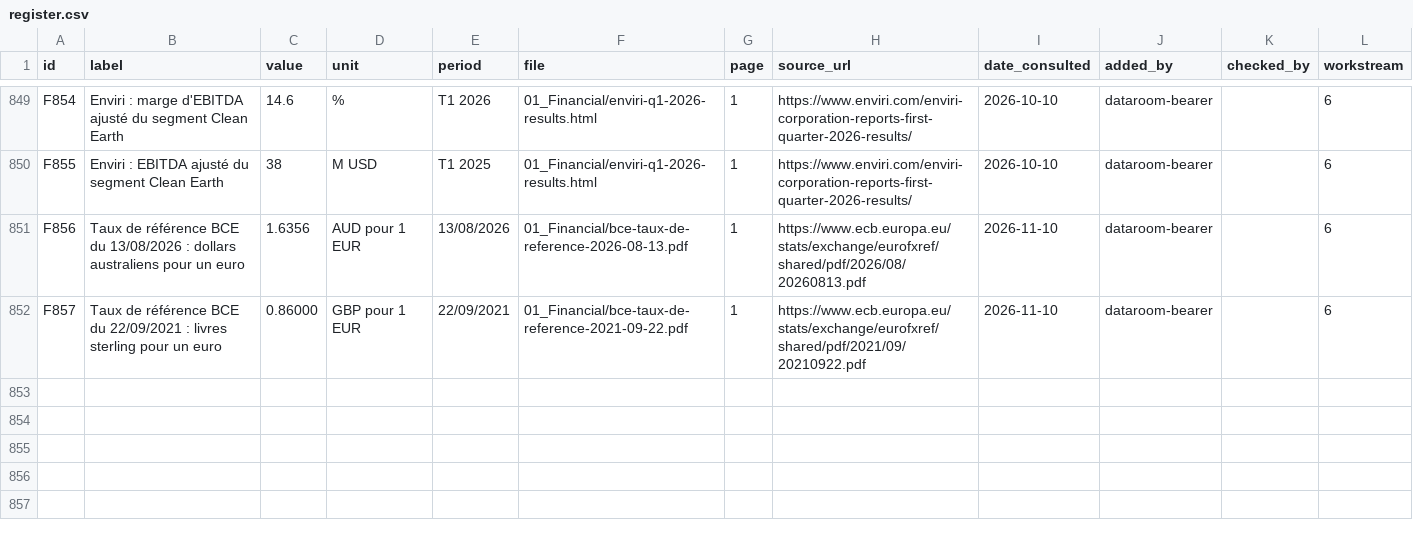
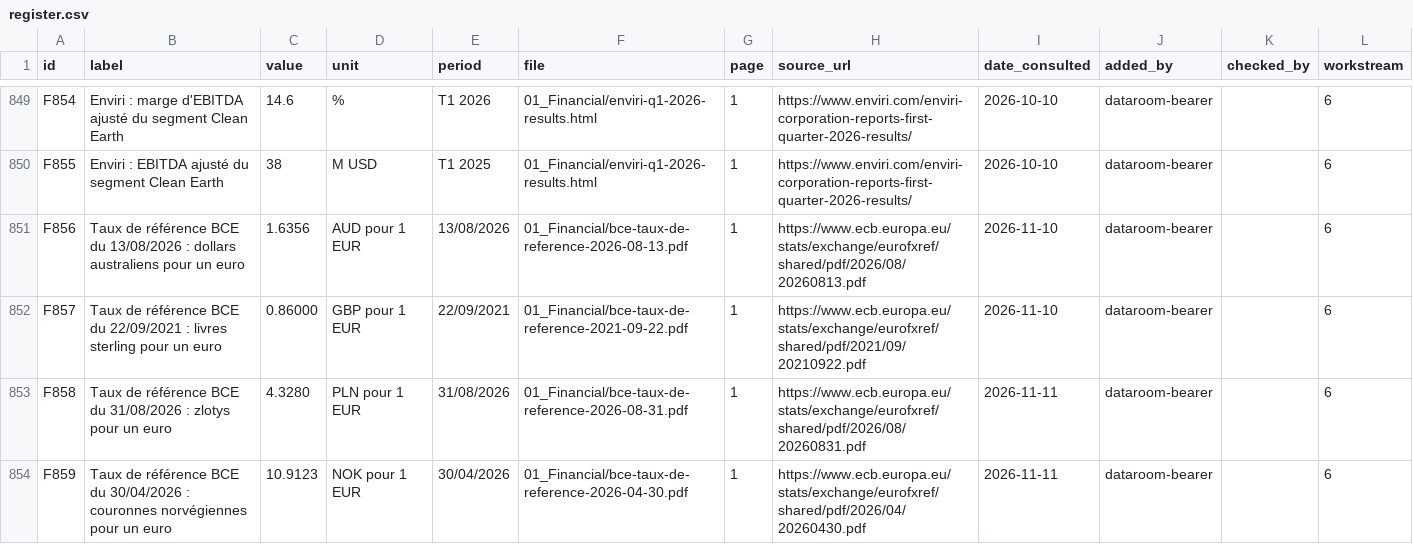
Before and after one commit to PurpleGuys/VPS-dataroom-lecture-seule-, a CSV file: 00_Admin/register.csv, drawn as a sheet; only a part is shown, gaps mark what is left out.

Commit message:
Dépôt via MCP : register.csv, targets.csv

```diff
--- a/00_Admin/register.csv
+++ b/00_Admin/register.csv
@@ -852 +852,3 @@ F856,Taux de référence BCE du 13/08/2026 : dollars australiens pour un euro,1.
 F857,Taux de référence BCE du 22/09/2021 : livres sterling pour un euro,0.86000,GBP pour 1 EUR,22/09/2021,01_Financial/bce-taux-de-reference-2021-09-22.pdf,1,https://www.ecb.europa.eu/stats/exchange/eurofxref/shared/pdf/2021/09/20210922.pdf,2026-11-10,dataroom-bearer,,6
+F858,Taux de référence BCE du 31/08/2026 : zlotys pour un euro,4.3280,PLN pour 1 EUR,31/08/2026,01_Financial/bce-taux-de-reference-2026-08-31.pdf,1,https://www.ecb.europa.eu/stats/exchange/eurofxref/shared/pdf/2026/08/20260831.pdf,2026-11-11,dataroom-bearer,,6
+F859,Taux de référence BCE du 30/04/2026 : couronnes norvégiennes pour un euro,10.9123,NOK pour 1 EUR,30/04/2026,01_Financial/bce-taux-de-reference-2026-04-30.pdf,1,https://www.ecb.europa.eu/stats/exchange/eurofxref/shared/pdf/2026/04/20260430.pdf,2026-11-11,dataroom-bearer,,6
```
Also changed, not shown: 00_Admin/targets.csv.
